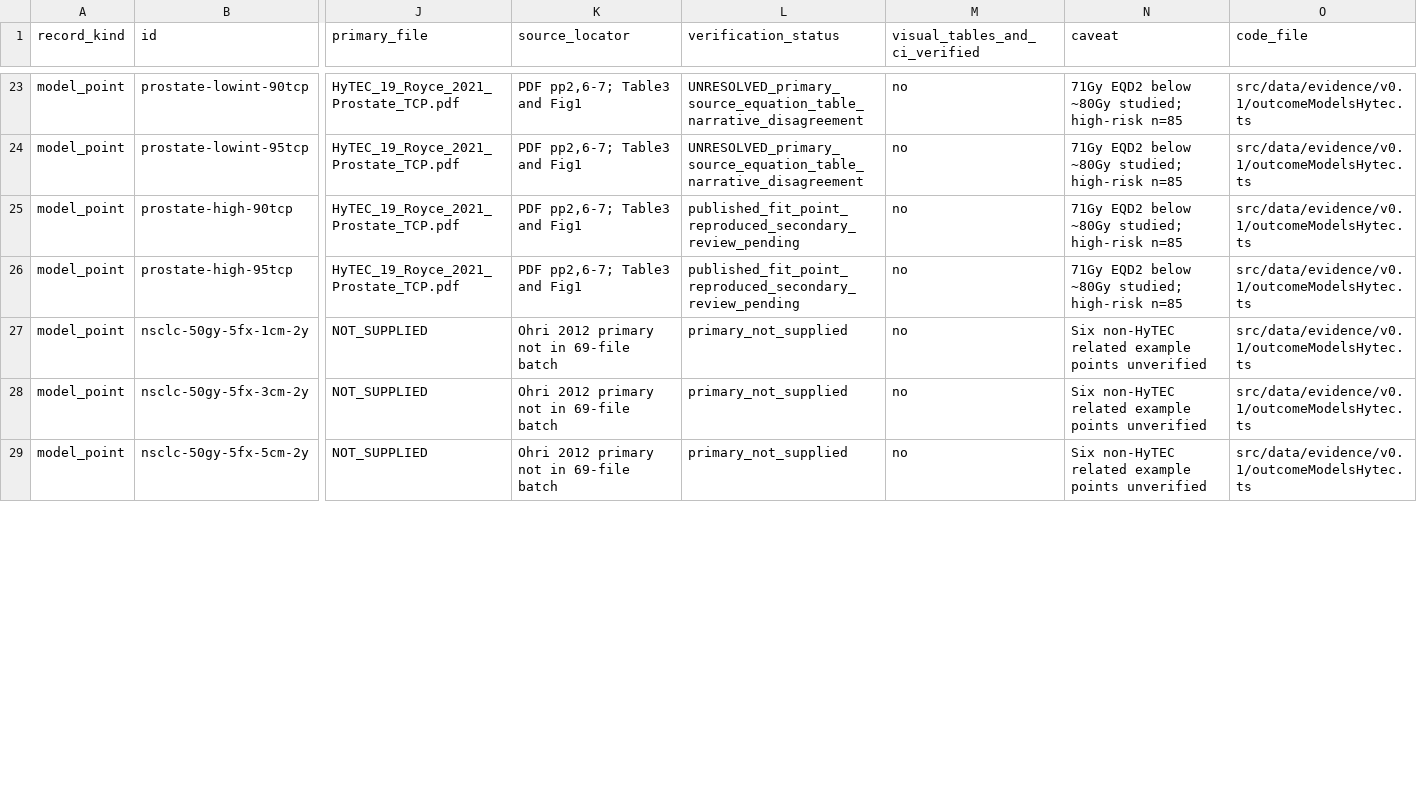
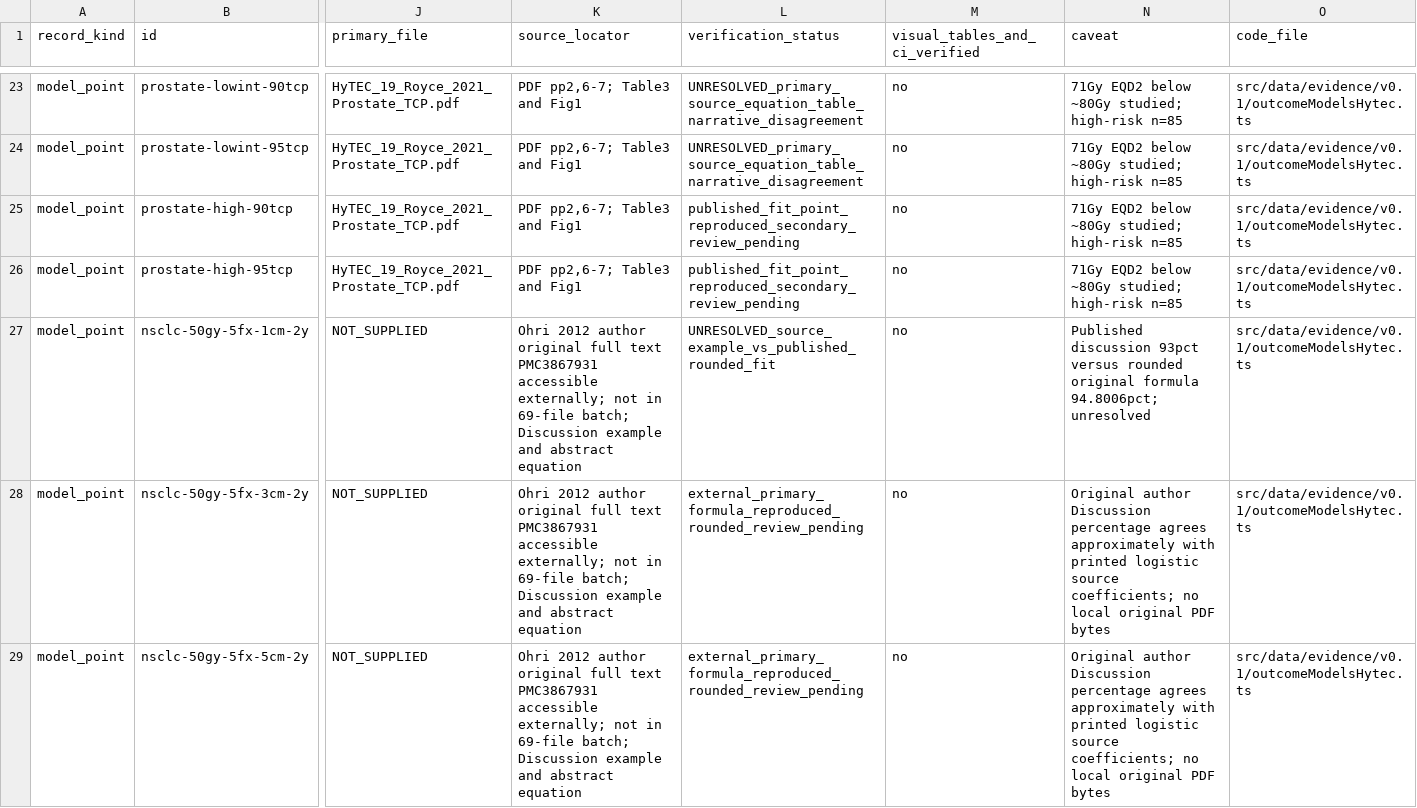
Before and after one commit to mesava/HFC-HypoFracCalc-, a CSV file: docs/HYTEC_P2_RECORD_LEVEL_LEDGER_2026-10.csv, drawn as a sheet; only a part is shown, gaps mark what is left out; the diff covers the shown part only; the diff names each change by its address in the sheet, - before the commit and + after, or states it on an @@ line.

Commit message:
docs(p2): source-verify five Ohri2012 NSCLC points from PMC and isolate sixth publication mismatch

```diff
--- a/docs/HYTEC_P2_RECORD_LEVEL_LEDGER_2026-10.csv
+++ b/docs/HYTEC_P2_RECORD_LEVEL_LEDGER_2026-10.csv
-K27:K29 (source_locator): Ohri 2012 primary not in 69-file batch
+K27:K29 (source_locator): Ohri 2012 author original full text PMC3867931 accessible externally; not in 69-file batch; Discussion example and abstract equation
-L27 (verification_status): primary_not_supplied
+L27 (verification_status): UNRESOLVED_source_example_vs_published_rounded_fit
-N27 (caveat): Six non-HyTEC related example points unverified
+N27 (caveat): Published discussion 93pct versus rounded original formula 94.8006pct; unresolved
-L28:L29 (verification_status): primary_not_supplied
+L28:L29 (verification_status): external_primary_formula_reproduced_rounded_review_pending
-N28:N29 (caveat): Six non-HyTEC related example points unverified
+N28:N29 (caveat): Original author Discussion percentage agrees approximately with printed logistic source coefficients; no local original PDF bytes
```
Also changed, not shown: 9 edited cells elsewhere in this file.
